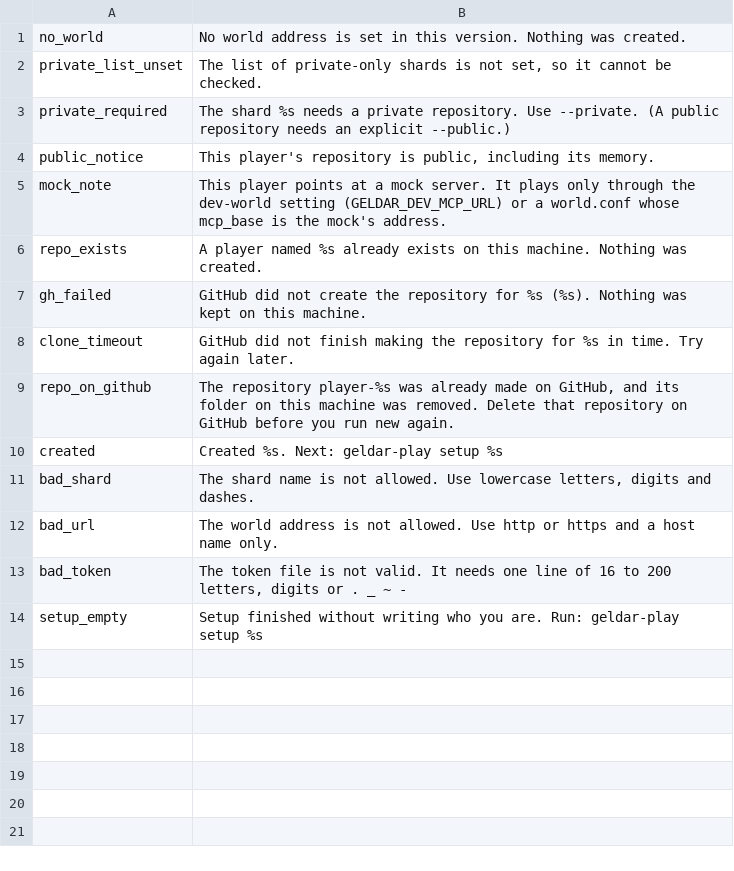
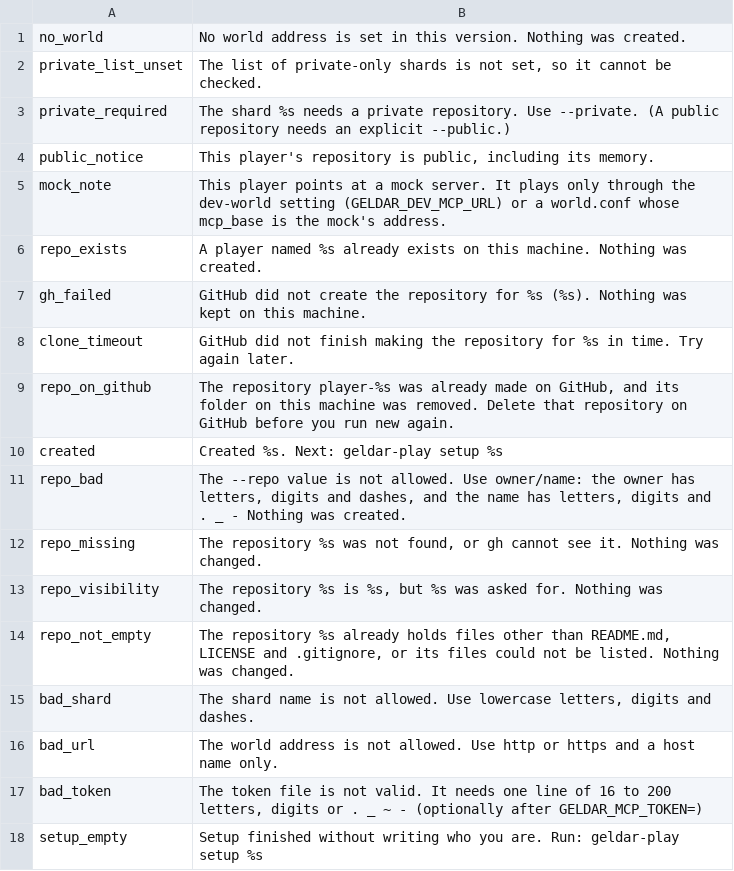
Before and after one commit to SandboxServers/geldar-scriptorium, a TSV file: launcher/messages.d/54-new.tsv, drawn as a sheet.

```diff
--- a/launcher/messages.d/54-new.tsv
+++ b/launcher/messages.d/54-new.tsv
@@ -10,5 +10,9 @@ repo_on_github	The repository player-%s was already made on GitHub, and its fold
 created	Created %s. Next: geldar-play setup %s
+repo_bad	The --repo value is not allowed. Use owner/name: the owner has letters, digits and dashes, and the name has letters, digits and . _ -  Nothing was created.
+repo_missing	The repository %s was not found, or gh cannot see it. Nothing was changed.
+repo_visibility	The repository %s is %s, but %s was asked for. Nothing was changed.
+repo_not_empty	The repository %s already holds files other than README.md, LICENSE and .gitignore, or its files could not be listed. Nothing was changed.
 bad_shard	The shard name is not allowed. Use lowercase letters, digits and dashes.
 bad_url	The world address is not allowed. Use http or https and a host name only.
-bad_token	The token file is not valid. It needs one line of 16 to 200 letters, digits or . _ ~ -
+bad_token	The token file is not valid. It needs one line of 16 to 200 letters, digits or . _ ~ - (optionally after GELDAR_MCP_TOKEN=)
 setup_empty	Setup finished without writing who you are. Run: geldar-play setup %s
```
Also changed, not shown: 7 other files.
